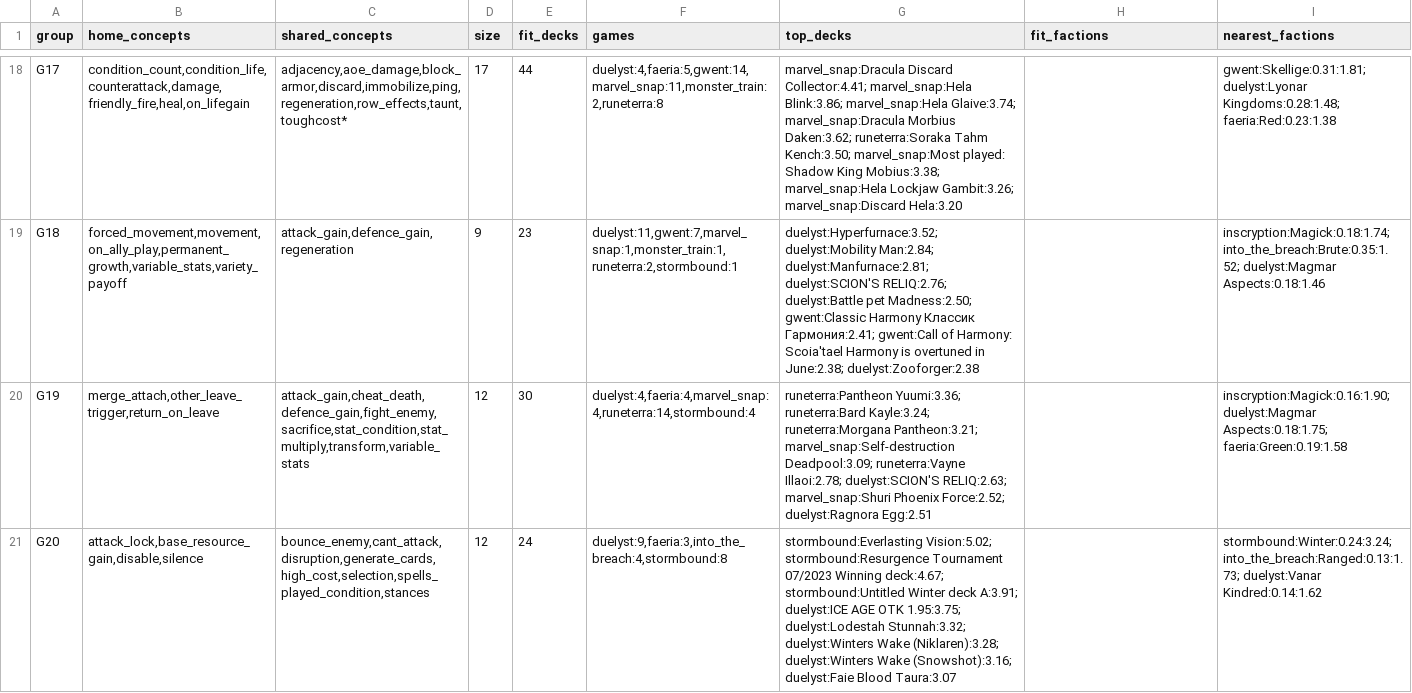
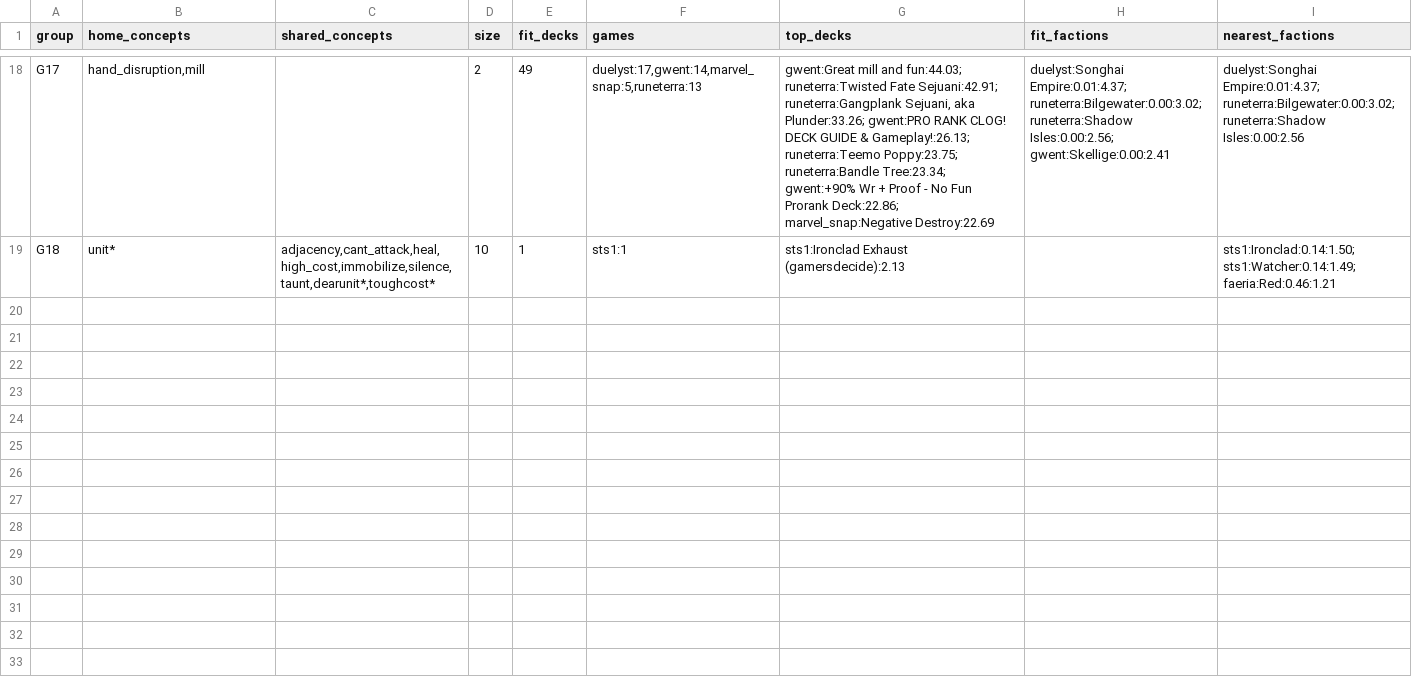
Before and after one commit to npgeorgiou/three-bases, a TSV file: factions/wheel/work/faction_archetypes.tsv, drawn as a sheet; only a part is shown, gaps mark what is left out; the diff covers the shown part only; the diff names each change by its address in the sheet, - before the commit and + after, or states it on an @@ line.

```diff
--- a/factions/wheel/work/faction_archetypes.tsv
+++ b/factions/wheel/work/faction_archetypes.tsv
-B18 (home_concepts): condition_count,condition_life,counterattack,damage,friendly_fire,heal,on_lifegain
+B18 (home_concepts): hand_disruption,mill
-C18 (shared_concepts): adjacency,aoe_damage,block_armor,discard,immobilize,ping,regeneration,row_effects,taunt,toughcost*
+C18 (shared_concepts): (empty)
-D18 (size): 17
+D18 (size): 2
-E18 (fit_decks): 44
+E18 (fit_decks): 49
-F18 (games): duelyst:4,faeria:5,gwent:14,marvel_snap:11,monster_train:2,runeterra:8
+F18 (games): duelyst:17,gwent:14,marvel_snap:5,runeterra:13
-G18 (top_decks): marvel_snap:Dracula Discard Collector:4.41; marvel_snap:Hela Blink:3.86; marvel_snap:Hela Glaive:3.74; marvel_snap:Dracula Morbius Daken:3.62; runeterra:Soraka Tahm Kench:3.50; marvel_snap:Most played: Shadow King Mobius:3.38; marvel_snap:Hela Lockjaw Gambit:3.26; marvel_snap:Discard Hela:3.20
+G18 (top_decks): gwent:Great mill and fun:44.03; runeterra:Twisted Fate Sejuani:42.91; runeterra:Gangplank Sejuani, aka Plunder:33.26; gwent:PRO RANK CLOG! DECK GUIDE & Gameplay!:26.13; runeterra:Teemo Poppy:23.75; runeterra:Bandle Tree:23.34; gwent:+90% Wr + Proof - No Fun Prorank Deck:22.86; marvel_snap:Negative Destroy:22.69
-H18 (fit_factions): (empty)
+H18 (fit_factions): duelyst:Songhai Empire:0.01:4.37; runeterra:Bilgewater:0.00:3.02; runeterra:Shadow Isles:0.00:2.56; gwent:Skellige:0.00:2.41
-I18 (nearest_factions): gwent:Skellige:0.31:1.81; duelyst:Lyonar Kingdoms:0.28:1.48; faeria:Red:0.23:1.38
+I18 (nearest_factions): duelyst:Songhai Empire:0.01:4.37; runeterra:Bilgewater:0.00:3.02; runeterra:Shadow Isles:0.00:2.56
-B19 (home_concepts): forced_movement,movement,on_ally_play,permanent_growth,variable_stats,variety_payoff
+B19 (home_concepts): unit*
-C19 (shared_concepts): attack_gain,defence_gain,regeneration
+C19 (shared_concepts): adjacency,cant_attack,heal,high_cost,immobilize,silence,taunt,dearunit*,toughcost*
-D19 (size): 9
+D19 (size): 10
-E19 (fit_decks): 23
+E19 (fit_decks): 1
-F19 (games): duelyst:11,gwent:7,marvel_snap:1,monster_train:1,runeterra:2,stormbound:1
+F19 (games): sts1:1
-G19 (top_decks): duelyst:Hyperfurnace:3.52; duelyst:Mobility Man:2.84; duelyst:Manfurnace:2.81; duelyst:SCION'S RELIQ:2.76; duelyst:Battle pet Madness:2.50; gwent:Classic Harmony Классик Гармония:2.41; gwent:Call of Harmony: Scoia'tael Harmony is overtuned in June:2.38; duelyst:Zooforger:2.38
+G19 (top_decks): sts1:Ironclad Exhaust (gamersdecide):2.13
-I19 (nearest_factions): inscryption:Magick:0.18:1.74; into_the_breach:Brute:0.35:1.52; duelyst:Magmar Aspects:0.18:1.46
+I19 (nearest_factions): sts1:Ironclad:0.14:1.50; sts1:Watcher:0.14:1.49; faeria:Red:0.46:1.21
-row 20: G19 | merge_attach,other_leave_trigger,return_on_leave | attack_gain,cheat_death,defence_gain,fight_enemy,sacrifice,stat_condition,stat_multiply,transform,variable_stats | 12 | 30 | duelyst:4,faeria:4,marvel_snap:4,runeterra:14,stormbound:4 | runeterra:Pantheon Yuumi:3.36; runeterra:Bard Kayle:3.24; runeterra:Morgana Pantheon:3.21; marvel_snap:Self-destruction Deadpool:3.09; runeterra:Vayne Illaoi:2.78; duelyst:SCION'S RELIQ:2.63; marvel_snap:Shuri Phoenix Force:2.52; duelyst:Ragnora Egg:2.51 |  | inscryption:Magick:0.16:1.90; duelyst:Magmar Aspects:0.18:1.75; faeria:Green:0.19:1.58
-row 21: G20 | attack_lock,base_resource_gain,disable,silence | bounce_enemy,cant_attack,disruption,generate_cards,high_cost,selection,spells_played_condition,stances | 12 | 24 | duelyst:9,faeria:3,into_the_breach:4,stormbound:8 | stormbound:Everlasting Vision:5.02; stormbound:Resurgence Tournament 07/2023 Winning deck:4.67; stormbound:Untitled Winter deck A:3.91; duelyst:ICE AGE OTK 1.95:3.75; duelyst:Lodestah Stunnah:3.32; duelyst:Winters Wake (Niklaren):3.28; duelyst:Winters Wake (Snowshot):3.16; duelyst:Faie Blood Taura:3.07 |  | stormbound:Winter:0.24:3.24; into_the_breach:Ranged:0.13:1.73; duelyst:Vanar Kindred:0.14:1.62
```
Also changed, not shown: 4 removed rows and 126 edited cells elsewhere in this file, 4 other files.
